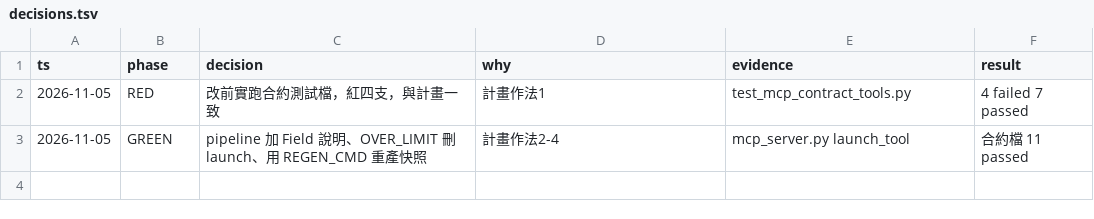
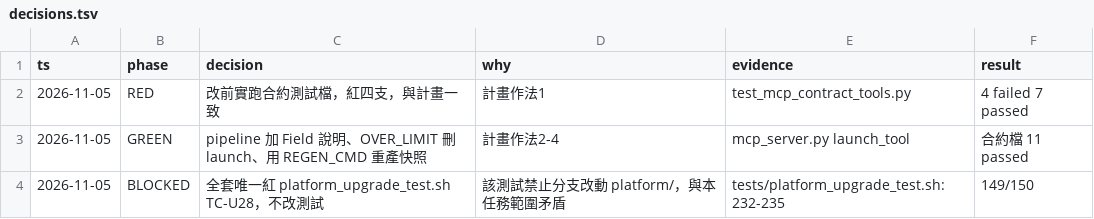
Before and after one commit to zhshie/agentic-bioflow_v2, a TSV file: specs/tools-snapshot-profiles/decisions.tsv, drawn as a sheet.

```diff
--- a/specs/tools-snapshot-profiles/decisions.tsv
+++ b/specs/tools-snapshot-profiles/decisions.tsv
@@ -3 +3,2 @@ ts	phase	decision	why	evidence	result
 2026-11-05	GREEN	pipeline 加 Field 說明、OVER_LIMIT 刪 launch、用 REGEN_CMD 重產快照	計畫作法2-4	mcp_server.py launch_tool	合約檔 11 passed
+2026-11-05	BLOCKED	全套唯一紅 platform_upgrade_test.sh TC-U28，不改測試	該測試禁止分支改動 platform/，與本任務範圍矛盾	tests/platform_upgrade_test.sh:232-235	149/150
```
Also changed, not shown: 1 other file.
